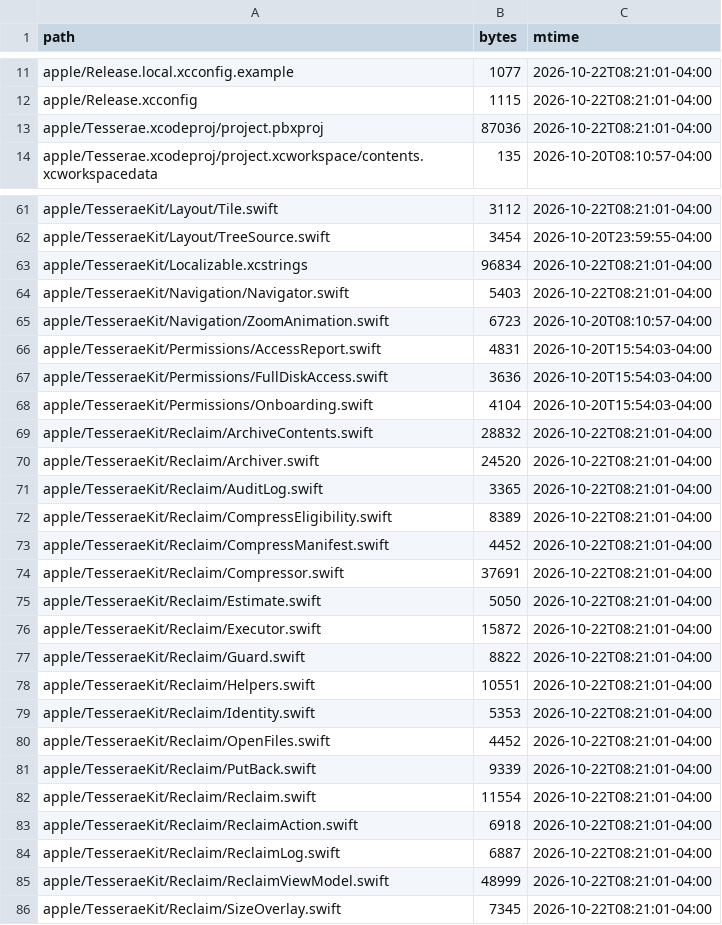
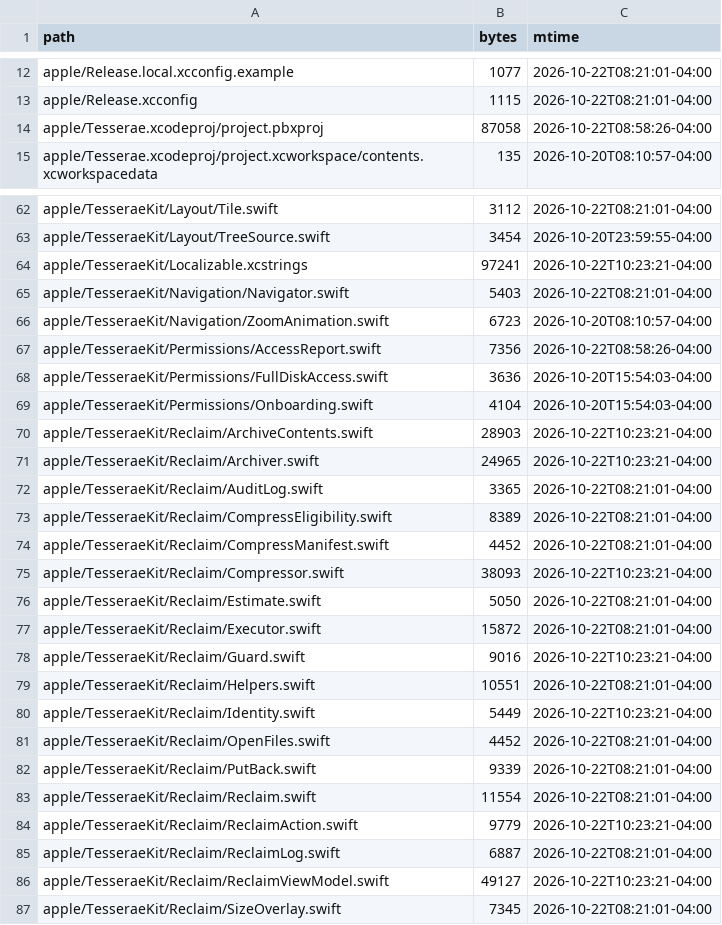
Before and after one commit to sdelavega/tesserae, a TSV file: scripts/demo/tesserae-tree.tsv, drawn as a sheet; only a part is shown, gaps mark what is left out; the diff covers the shown part only.

```diff
--- a/scripts/demo/tesserae-tree.tsv
+++ b/scripts/demo/tesserae-tree.tsv
@@ -12,3 +13,3 @@ apple/Release.local.xcconfig.example	1077	2026-10-22T08:21:01-04:00
 apple/Release.xcconfig	1115	2026-10-22T08:21:01-04:00
-apple/Tesserae.xcodeproj/project.pbxproj	87036	2026-10-22T08:21:01-04:00
+apple/Tesserae.xcodeproj/project.pbxproj	87058	2026-10-22T08:58:26-04:00
 apple/Tesserae.xcodeproj/project.xcworkspace/contents.xcworkspacedata	135	2026-10-20T08:10:57-04:00
@@ -62,10 +63,10 @@ apple/TesseraeKit/Layout/Tile.swift	3112	2026-10-22T08:21:01-04:00
 apple/TesseraeKit/Layout/TreeSource.swift	3454	2026-10-20T23:59:55-04:00
-apple/TesseraeKit/Localizable.xcstrings	96834	2026-10-22T08:21:01-04:00
+apple/TesseraeKit/Localizable.xcstrings	97241	2026-10-22T10:23:21-04:00
 apple/TesseraeKit/Navigation/Navigator.swift	5403	2026-10-22T08:21:01-04:00
 apple/TesseraeKit/Navigation/ZoomAnimation.swift	6723	2026-10-20T08:10:57-04:00
-apple/TesseraeKit/Permissions/AccessReport.swift	4831	2026-10-20T15:54:03-04:00
+apple/TesseraeKit/Permissions/AccessReport.swift	7356	2026-10-22T08:58:26-04:00
 apple/TesseraeKit/Permissions/FullDiskAccess.swift	3636	2026-10-20T15:54:03-04:00
 apple/TesseraeKit/Permissions/Onboarding.swift	4104	2026-10-20T15:54:03-04:00
-apple/TesseraeKit/Reclaim/ArchiveContents.swift	28832	2026-10-22T08:21:01-04:00
-apple/TesseraeKit/Reclaim/Archiver.swift	24520	2026-10-22T08:21:01-04:00
+apple/TesseraeKit/Reclaim/ArchiveContents.swift	28903	2026-10-22T10:23:21-04:00
+apple/TesseraeKit/Reclaim/Archiver.swift	24965	2026-10-22T10:23:21-04:00
 apple/TesseraeKit/Reclaim/AuditLog.swift	3365	2026-10-22T08:21:01-04:00
@@ -73,8 +74,8 @@ apple/TesseraeKit/Reclaim/CompressEligibility.swift	8389	2026-10-22T08:21:01-04:
 apple/TesseraeKit/Reclaim/CompressManifest.swift	4452	2026-10-22T08:21:01-04:00
-apple/TesseraeKit/Reclaim/Compressor.swift	37691	2026-10-22T08:21:01-04:00
+apple/TesseraeKit/Reclaim/Compressor.swift	38093	2026-10-22T10:23:21-04:00
 apple/TesseraeKit/Reclaim/Estimate.swift	5050	2026-10-22T08:21:01-04:00
 apple/TesseraeKit/Reclaim/Executor.swift	15872	2026-10-22T08:21:01-04:00
-apple/TesseraeKit/Reclaim/Guard.swift	8822	2026-10-22T08:21:01-04:00
+apple/TesseraeKit/Reclaim/Guard.swift	9016	2026-10-22T10:23:21-04:00
 apple/TesseraeKit/Reclaim/Helpers.swift	10551	2026-10-22T08:21:01-04:00
-apple/TesseraeKit/Reclaim/Identity.swift	5353	2026-10-22T08:21:01-04:00
+apple/TesseraeKit/Reclaim/Identity.swift	5449	2026-10-22T10:23:21-04:00
 apple/TesseraeKit/Reclaim/OpenFiles.swift	4452	2026-10-22T08:21:01-04:00
@@ -82,5 +83,5 @@ apple/TesseraeKit/Reclaim/PutBack.swift	9339	2026-10-22T08:21:01-04:00
 apple/TesseraeKit/Reclaim/Reclaim.swift	11554	2026-10-22T08:21:01-04:00
-apple/TesseraeKit/Reclaim/ReclaimAction.swift	6918	2026-10-22T08:21:01-04:00
+apple/TesseraeKit/Reclaim/ReclaimAction.swift	9779	2026-10-22T10:23:21-04:00
 apple/TesseraeKit/Reclaim/ReclaimLog.swift	6887	2026-10-22T08:21:01-04:00
-apple/TesseraeKit/Reclaim/ReclaimViewModel.swift	48999	2026-10-22T08:21:01-04:00
+apple/TesseraeKit/Reclaim/ReclaimViewModel.swift	49127	2026-10-22T10:23:21-04:00
 apple/TesseraeKit/Reclaim/SizeOverlay.swift	7345	2026-10-22T08:21:01-04:00
```
Also changed, not shown: 8 added rows and 50 edited cells elsewhere in this file.
